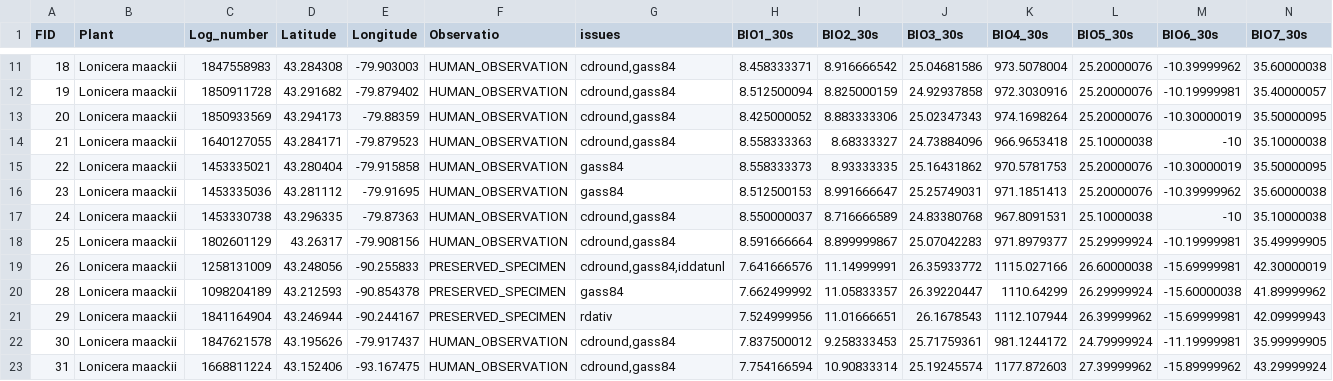
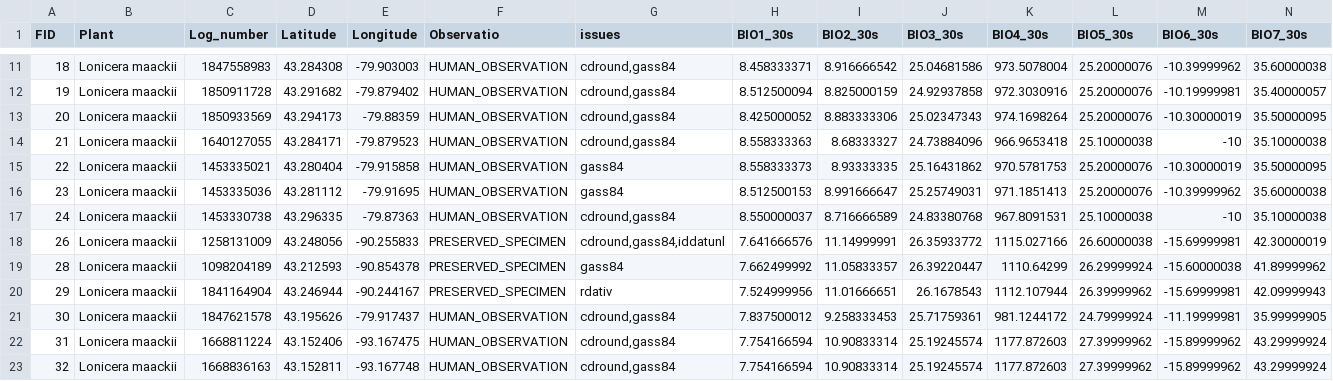
Before and after one commit to andpalmer98/L.maackii, a CSV file: Full_L.maackii_withvariables_culled.csv, drawn as a sheet; only a part is shown, gaps mark what is left out; the shorter side is filled out with more unchanged rows; rows hold the shown columns only; the diff names each change by its address in the sheet, - before the commit and + after, or states it on an @@ line.

Commit message:
corrected unculled Canada point

```diff
--- a/Full_L.maackii_withvariables_culled.csv
+++ b/Full_L.maackii_withvariables_culled.csv
-row 18: 25 | Lonicera maackii | 1802601129 | 43.26317 | -79.908156 | HUMAN_OBSERVATION | cdround,gass84 | 8.591666664 | 8.899999867 | 25.07042283 | 971.8979377 | 25.29999924 | -10.19999981 | 35.49999905
```
